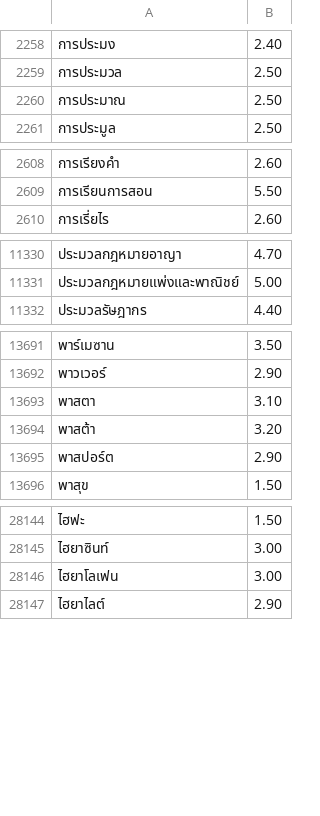
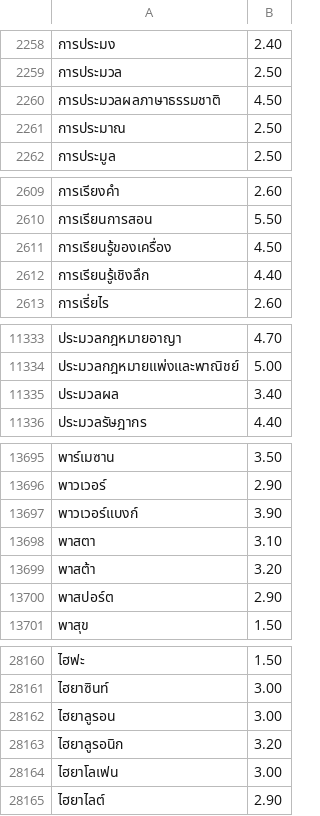
Before and after one commit to kamthorn/thai-break-dict-extra, a TSV file: dist/words-extra.tsv, drawn as a sheet; only a part is shown, gaps mark what is left out; the diff covers the shown part only; the diff names each change by its address in the sheet, - before the commit and + after, or states it on an @@ line.

```diff
--- a/dist/words-extra.tsv
+++ b/dist/words-extra.tsv
+row 2260: การประมวลผลภาษาธรรมชาติ | 4.50
+row 2611: การเรียนรู้ของเครื่อง | 4.50
+row 2612: การเรียนรู้เชิงลึก | 4.40
+row 11335: ประมวลผล | 3.40
+row 13697: พาวเวอร์แบงก์ | 3.90
+row 28162: ไฮยาลูรอน | 3.00
+row 28163: ไฮยาลูรอนิก | 3.20
```
Also changed, not shown: 11 added rows elsewhere in this file, dist/words-extra-lines.tsv, 10 other files.
